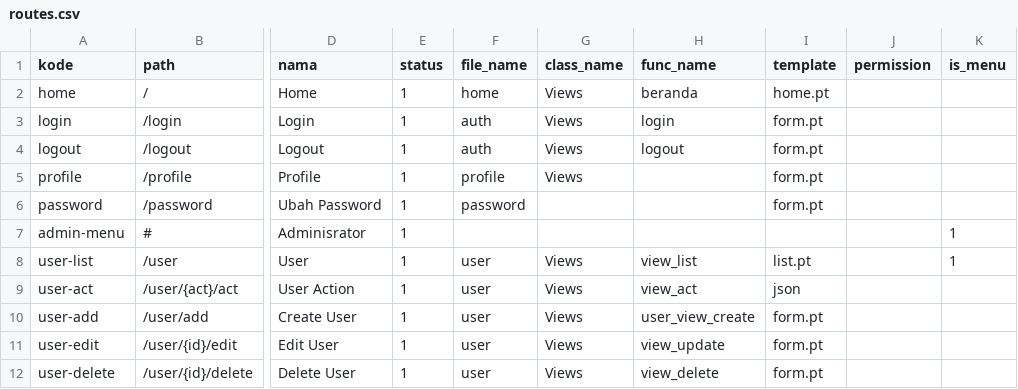
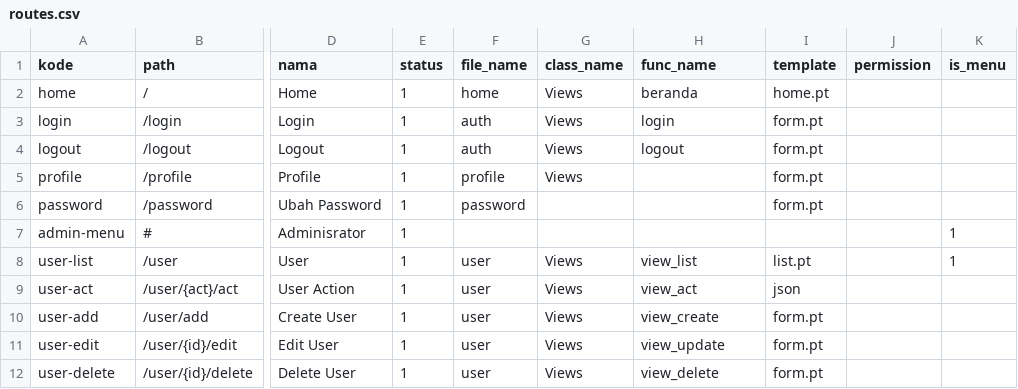
Before and after one commit to cendekia-mu/pos, a CSV file: tsa_pos/scripts/data/routes.csv, drawn as a sheet; only a part is shown, gaps mark what is left out; the diff names each change by its address in the sheet, - before the commit and + after, or states it on an @@ line.

Commit message:
Update Routes

```diff
--- a/tsa_pos/scripts/data/routes.csv
+++ b/tsa_pos/scripts/data/routes.csv
-H10 (func_name): user_view_create
+H10 (func_name): view_create
```
Also changed, not shown: 1 other file.
